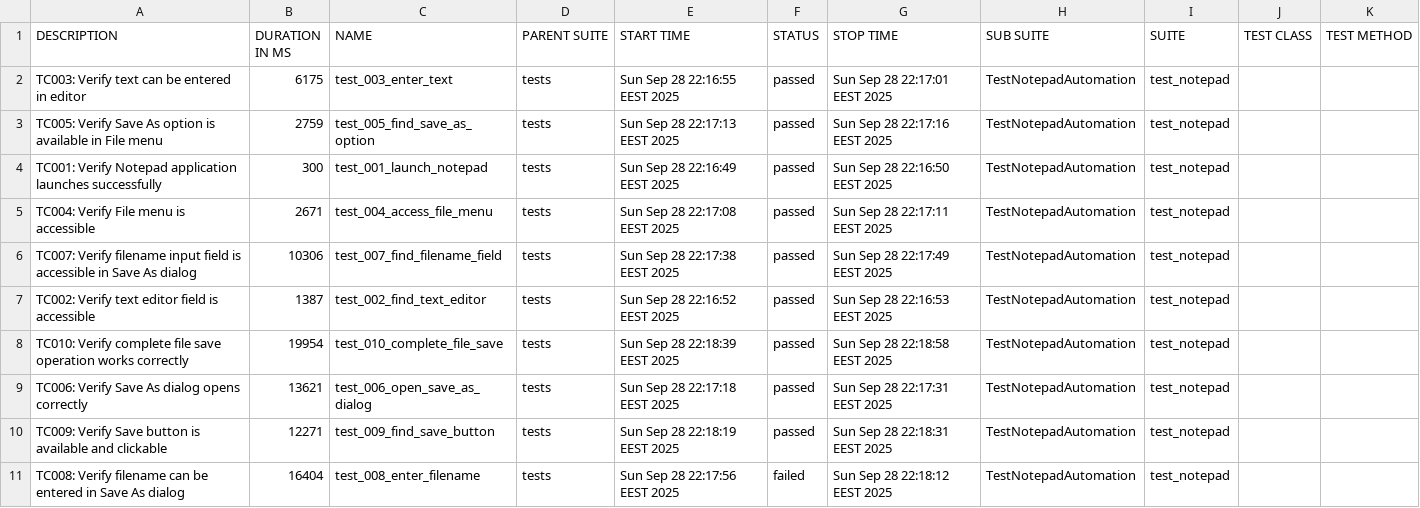
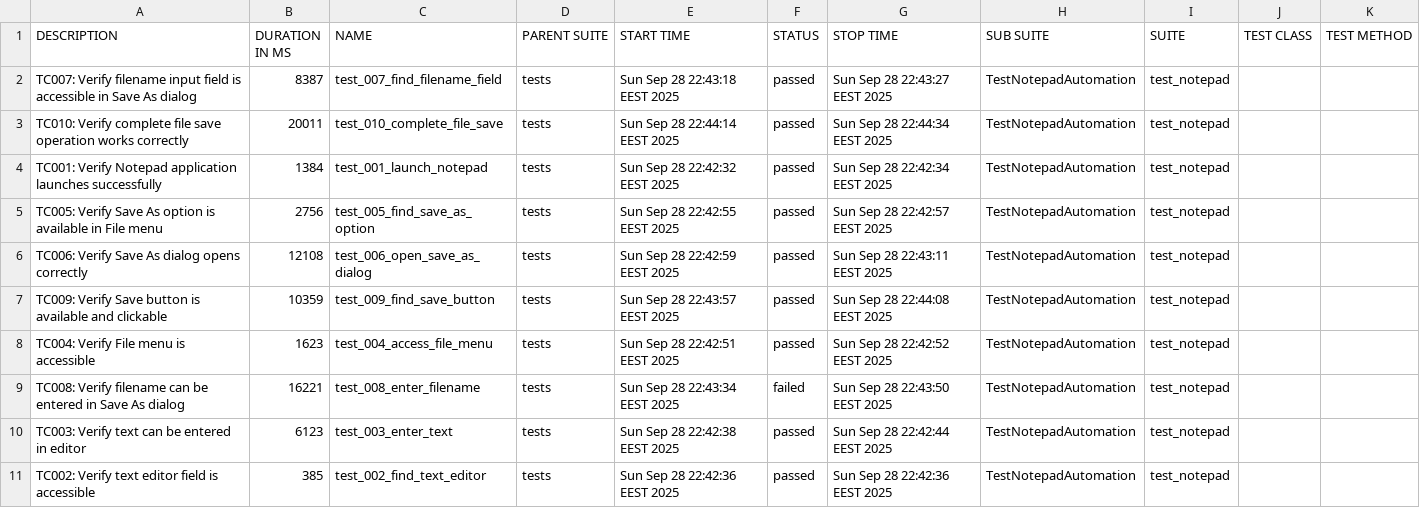
Before and after one commit to teppoaland/git_storage, a CSV file: allure-history/notepad-tests/data/suites.csv, drawn as a sheet.

Commit message:
Update notepad tests and Allure report - Build 20250928.42

```diff
--- a/allure-history/notepad-tests/data/suites.csv
+++ b/allure-history/notepad-tests/data/suites.csv
@@ -1,11 +1,11 @@
 "DESCRIPTION","DURATION IN MS","NAME","PARENT SUITE","START TIME","STATUS","STOP TIME","SUB SUITE","SUITE","TEST CLASS","TEST METHOD"
-"TC003: Verify text can be entered in editor","6175","test_003_enter_text","tests","Sun Sep 28 22:16:55 EEST 2025","passed","Sun Sep 28 22:17:01 EEST 2025","TestNotepadAutomation","test_notepad","",""
-"TC005: Verify Save As option is available in File menu","2759","test_005_find_save_as_option","tests","Sun Sep 28 22:17:13 EEST 2025","passed","Sun Sep 28 22:17:16 EEST 2025","TestNotepadAutomation","test_notepad","",""
-"TC001: Verify Notepad application launches successfully","300","test_001_launch_notepad","tests","Sun Sep 28 22:16:49 EEST 2025","passed","Sun Sep 28 22:16:50 EEST 2025","TestNotepadAutomation","test_notepad","",""
-"TC004: Verify File menu is accessible","2671","test_004_access_file_menu","tests","Sun Sep 28 22:17:08 EEST 2025","passed","Sun Sep 28 22:17:11 EEST 2025","TestNotepadAutomation","test_notepad","",""
-"TC007: Verify filename input field is accessible in Save As dialog","10306","test_007_find_filename_field","tests","Sun Sep 28 22:17:38 EEST 2025","passed","Sun Sep 28 22:17:49 EEST 2025","TestNotepadAutomation","test_notepad","",""
-"TC002: Verify text editor field is accessible","1387","test_002_find_text_editor","tests","Sun Sep 28 22:16:52 EEST 2025","passed","Sun Sep 28 22:16:53 EEST 2025","TestNotepadAutomation","test_notepad","",""
-"TC010: Verify complete file save operation works correctly","19954","test_010_complete_file_save","tests","Sun Sep 28 22:18:39 EEST 2025","passed","Sun Sep 28 22:18:58 EEST 2025","TestNotepadAutomation","test_notepad","",""
-"TC006: Verify Save As dialog opens correctly","13621","test_006_open_save_as_dialog","tests","Sun Sep 28 22:17:18 EEST 2025","passed","Sun Sep 28 22:17:31 EEST 2025","TestNotepadAutomation","test_notepad","",""
-"TC009: Verify Save button is available and clickable","12271","test_009_find_save_button","tests","Sun Sep 28 22:18:19 EEST 2025","passed","Sun Sep 28 22:18:31 EEST 2025","TestNotepadAutomation","test_notepad","",""
-"TC008: Verify filename can be entered in Save As dialog","16404","test_008_enter_filename","tests","Sun Sep 28 22:17:56 EEST 2025","failed","Sun Sep 28 22:18:12 EEST 2025","TestNotepadAutomation","test_notepad","",""
+"TC007: Verify filename input field is accessible in Save As dialog","8387","test_007_find_filename_field","tests","Sun Sep 28 22:43:18 EEST 2025","passed","Sun Sep 28 22:43:27 EEST 2025","TestNotepadAutomation","test_notepad","",""
+"TC010: Verify complete file save operation works correctly","20011","test_010_complete_file_save","tests","Sun Sep 28 22:44:14 EEST 2025","passed","Sun Sep 28 22:44:34 EEST 2025","TestNotepadAutomation","test_notepad","",""
+"TC001: Verify Notepad application launches successfully","1384","test_001_launch_notepad","tests","Sun Sep 28 22:42:32 EEST 2025","passed","Sun Sep 28 22:42:34 EEST 2025","TestNotepadAutomation","test_notepad","",""
+"TC005: Verify Save As option is available in File menu","2756","test_005_find_save_as_option","tests","Sun Sep 28 22:42:55 EEST 2025","passed","Sun Sep 28 22:42:57 EEST 2025","TestNotepadAutomation","test_notepad","",""
+"TC006: Verify Save As dialog opens correctly","12108","test_006_open_save_as_dialog","tests","Sun Sep 28 22:42:59 EEST 2025","passed","Sun Sep 28 22:43:11 EEST 2025","TestNotepadAutomation","test_notepad","",""
+"TC009: Verify Save button is available and clickable","10359","test_009_find_save_button","tests","Sun Sep 28 22:43:57 EEST 2025","passed","Sun Sep 28 22:44:08 EEST 2025","TestNotepadAutomation","test_notepad","",""
+"TC004: Verify File menu is accessible","1623","test_004_access_file_menu","tests","Sun Sep 28 22:42:51 EEST 2025","passed","Sun Sep 28 22:42:52 EEST 2025","TestNotepadAutomation","test_notepad","",""
+"TC008: Verify filename can be entered in Save As dialog","16221","test_008_enter_filename","tests","Sun Sep 28 22:43:34 EEST 2025","failed","Sun Sep 28 22:43:50 EEST 2025","TestNotepadAutomation","test_notepad","",""
+"TC003: Verify text can be entered in editor","6123","test_003_enter_text","tests","Sun Sep 28 22:42:38 EEST 2025","passed","Sun Sep 28 22:42:44 EEST 2025","TestNotepadAutomation","test_notepad","",""
+"TC002: Verify text editor field is accessible","385","test_002_find_text_editor","tests","Sun Sep 28 22:42:36 EEST 2025","passed","Sun Sep 28 22:42:36 EEST 2025","TestNotepadAutomation","test_notepad","",""
```
Also changed, not shown: 38 other files.
